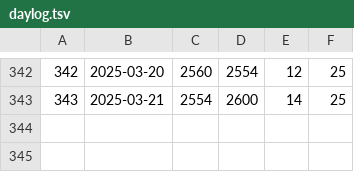
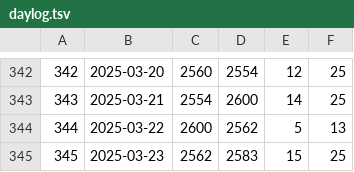
Before and after one commit to jwherring/ShellScripts, a TSV file: fifteendays/daylog.tsv, drawn as a sheet; only a part is shown, gaps mark what is left out; the diff names each change by its address in the sheet, - before the commit and + after, or states it on an @@ line.

Commit message:
2025-03-23

```diff
--- a/fifteendays/daylog.tsv
+++ b/fifteendays/daylog.tsv
+row 344: 344 | 2025-03-22 | 2600 | 2562 | 5 | 13
+row 345: 345 | 2025-03-23 | 2562 | 2583 | 15 | 25
```
